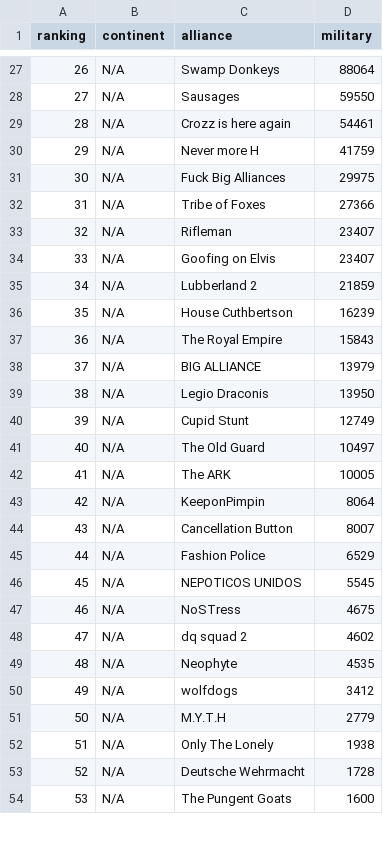
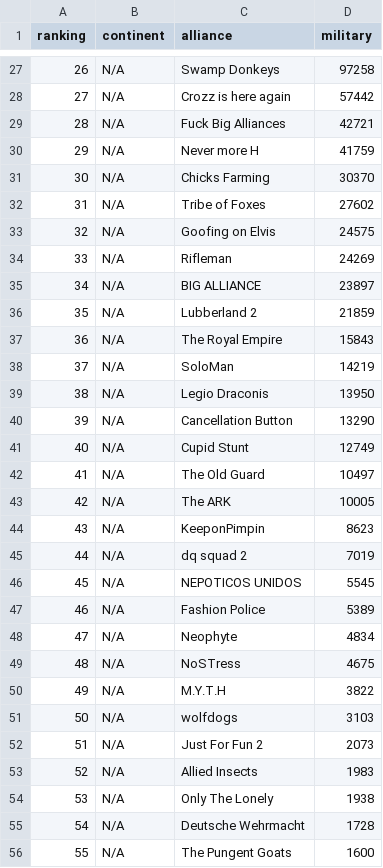
Before and after one commit to a-zuckut/Cotg, a CSV file: src/cotg/data/worldMilitaryData.csv, drawn as a sheet; only a part is shown, gaps mark what is left out; removed rows and columns are numbered as before the commit, all else as after; the diff covers the shown part only; the diff names each change by its address in the sheet, - before the commit and + after, or states it on an @@ line.

```diff
--- a/src/cotg/data/worldMilitaryData.csv
+++ b/src/cotg/data/worldMilitaryData.csv
@@ column A (ranking) renumbered from row 9 down @@
-D27 (military): 88064
+D27 (military): 97258
-row 28: 27 | N/A | Sausages | 59550
-D28 (military): 54461
+D28 (military): 57442
+row 29: 28 | N/A | Fuck Big Alliances | 42721
-row 31: 30 | N/A | Fuck Big Alliances | 29975
+row 31: 30 | N/A | Chicks Farming | 30370
-D32 (military): 27366
+D32 (military): 27602
-row 33: 32 | N/A | Rifleman | 23407
-D33 (military): 23407
+D33 (military): 24575
+row 34: 33 | N/A | Rifleman | 24269
+row 35: 34 | N/A | BIG ALLIANCE | 23897
-row 36: 35 | N/A | House Cuthbertson | 16239
-row 38: 37 | N/A | BIG ALLIANCE | 13979
+row 38: 37 | N/A | SoloMan | 14219
+row 40: 39 | N/A | Cancellation Button | 13290
-D44 (military): 8064
+D44 (military): 8623
-row 44: 43 | N/A | Cancellation Button | 8007
-row 45: 44 | N/A | Fashion Police | 6529
+row 45: 44 | N/A | dq squad 2 | 7019
+row 47: 46 | N/A | Fashion Police | 5389
+row 48: 47 | N/A | Neophyte | 4834
-row 48: 47 | N/A | dq squad 2 | 4602
-row 49: 48 | N/A | Neophyte | 4535
-row 50: 49 | N/A | wolfdogs | 3412
-D50 (military): 2779
+D50 (military): 3822
+row 51: 50 | N/A | wolfdogs | 3103
+row 52: 51 | N/A | Just For Fun 2 | 2073
+row 53: 52 | N/A | Allied Insects | 1983
```
Also changed, not shown: 8 added rows, 12 removed rows and 18 edited cells elsewhere in this file, src/cotg/data/militaryData.csv, src/cotg/data/shrineContinentData.csv, 12 other files.
